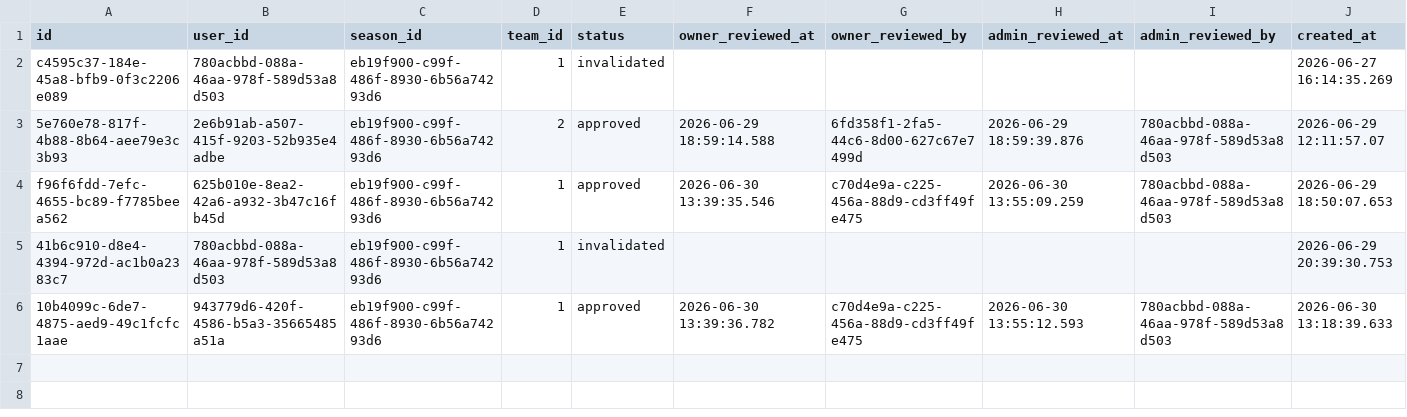
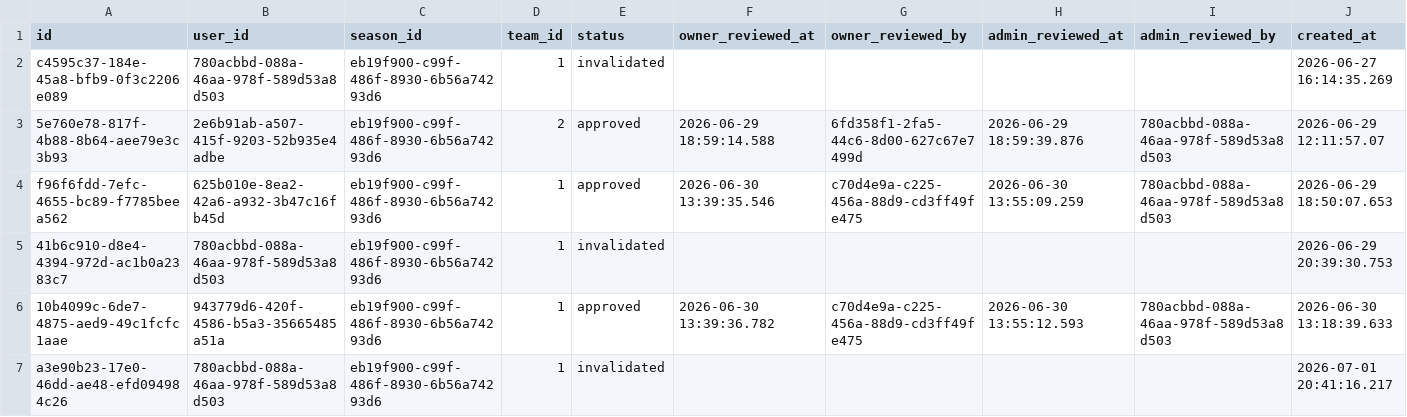
Before and after one commit to Amirlabai/ramadan-tournament, a CSV file: archive/postgres/team_join_requests.csv, drawn as a sheet.

```diff
--- a/archive/postgres/team_join_requests.csv
+++ b/archive/postgres/team_join_requests.csv
@@ -6 +6,2 @@ f96f6fdd-7efc-4655-bc89-f7785beea562,625b010e-8ea2-42a6-a932-3b47c16fb45d,eb19f9
 10b4099c-6de7-4875-aed9-49c1fcfc1aae,943779d6-420f-4586-b5a3-35665485a51a,eb19f900-c99f-486f-8930-6b56a74293d6,1,approved,2026-06-30 13:39:36.782,c70d4e9a-c225-456a-88d9-cd3ff49fe475,2026-06-30 13:55:12.593,780acbbd-088a-46aa-978f-589d53a8d503,2026-06-30 13:18:39.633
+a3e90b23-17e0-46dd-ae48-efd094984c26,780acbbd-088a-46aa-978f-589d53a8d503,eb19f900-c99f-486f-8930-6b56a74293d6,1,invalidated,,,,,2026-07-01 20:41:16.217
```
Also changed, not shown: archive/postgres/season_registrations.csv, archive/postgres/teams.csv, 3 other files.
